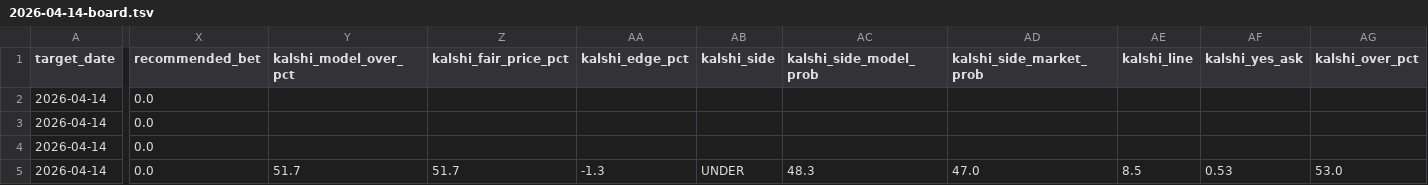
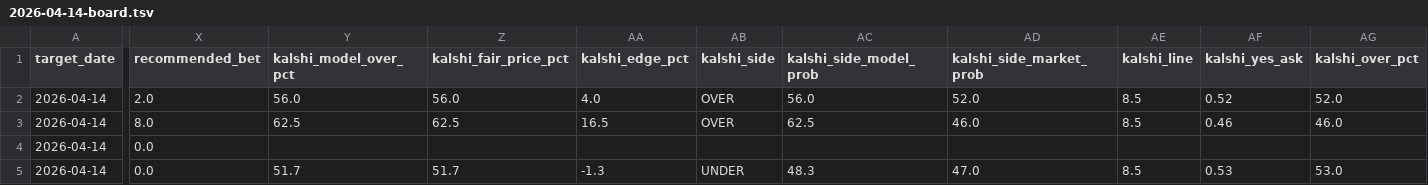
Before and after one commit to younim2837/mlb-totals-paper-track, a TSV file: predictions/2026-04-14-board.tsv, drawn as a sheet; only a part is shown, gaps mark what is left out; the diff covers the shown part only; the diff names each change by its address in the sheet, - before the commit and + after, or states it on an @@ line.

```diff
--- a/predictions/2026-04-14-board.tsv
+++ b/predictions/2026-04-14-board.tsv
-X2 (recommended_bet): 0.0
+X2 (recommended_bet): 2.0
-Y2 (kalshi_model_over_pct): (empty)
+Y2 (kalshi_model_over_pct): 56.0
-Z2 (kalshi_fair_price_pct): (empty)
+Z2 (kalshi_fair_price_pct): 56.0
-AA2 (kalshi_edge_pct): (empty)
+AA2 (kalshi_edge_pct): 4.0
-AB2:AB3 (kalshi_side): (empty)
+AB2:AB3 (kalshi_side): OVER
-AC2 (kalshi_side_model_prob): (empty)
+AC2 (kalshi_side_model_prob): 56.0
-AD2 (kalshi_side_market_prob): (empty)
+AD2 (kalshi_side_market_prob): 52.0
-AE2:AE3 (kalshi_line): (empty)
+AE2:AE3 (kalshi_line): 8.5
-AF2 (kalshi_yes_ask): (empty)
+AF2 (kalshi_yes_ask): 0.52
-AG2 (kalshi_over_pct): (empty)
+AG2 (kalshi_over_pct): 52.0
-X3 (recommended_bet): 0.0
+X3 (recommended_bet): 8.0
-Y3 (kalshi_model_over_pct): (empty)
+Y3 (kalshi_model_over_pct): 62.5
-Z3 (kalshi_fair_price_pct): (empty)
+Z3 (kalshi_fair_price_pct): 62.5
-AA3 (kalshi_edge_pct): (empty)
+AA3 (kalshi_edge_pct): 16.5
-AC3 (kalshi_side_model_prob): (empty)
+AC3 (kalshi_side_model_prob): 62.5
-AD3 (kalshi_side_market_prob): (empty)
+AD3 (kalshi_side_market_prob): 46.0
-AF3 (kalshi_yes_ask): (empty)
+AF3 (kalshi_yes_ask): 0.46
-AG3 (kalshi_over_pct): (empty)
+AG3 (kalshi_over_pct): 46.0
```
Also changed, not shown: 1 added row, 1 removed row and 63 edited cells elsewhere in this file, paper_tracking/kalshi_tracker_2026.tsv, 4 other files.
